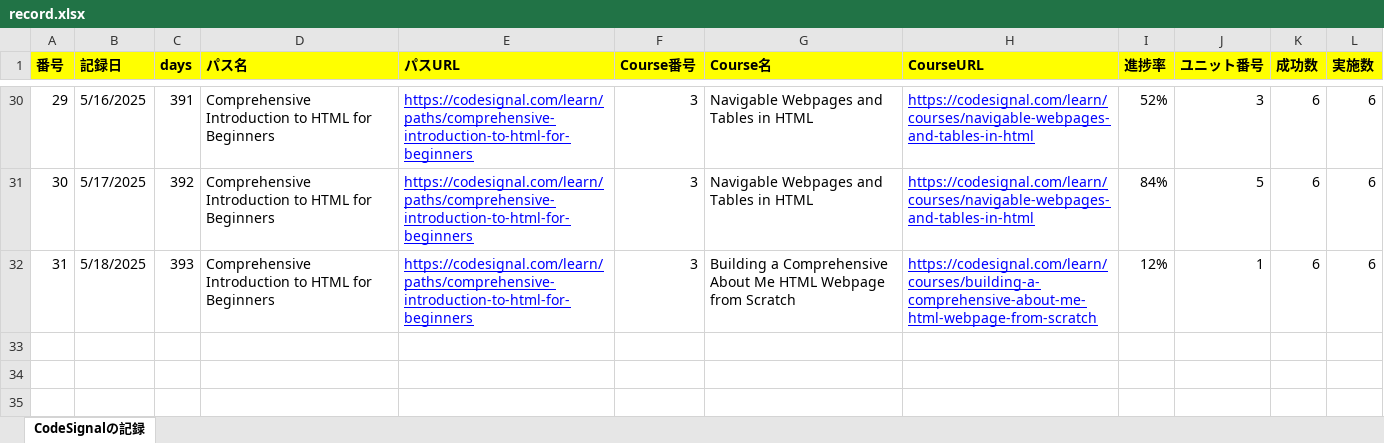
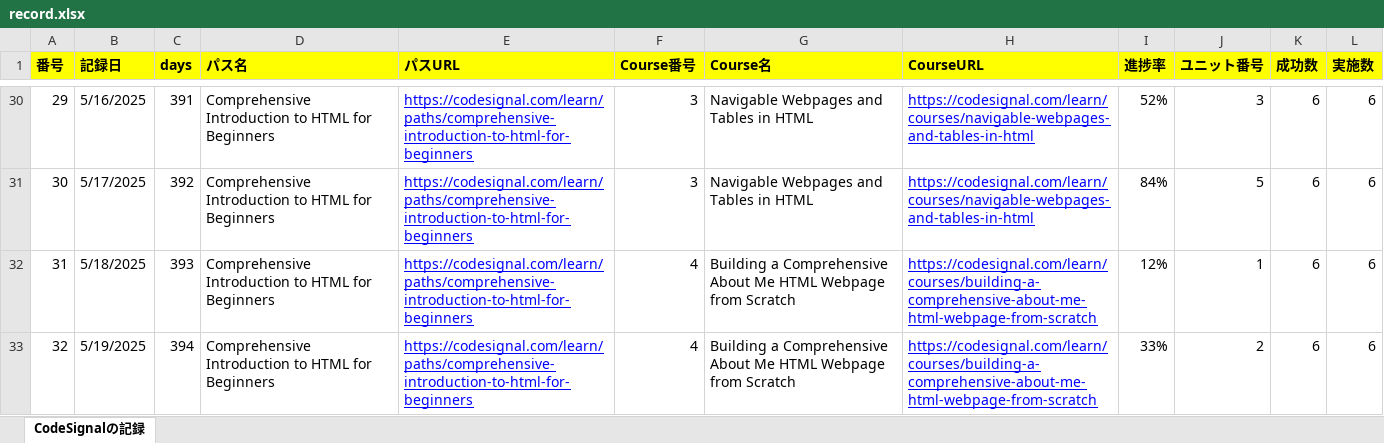
Before and after one commit to KenichiroArai/Blog, an Excel workbook: docs/CodeSignal/record.xlsx, sheet CodeSignalの記録, drawn as a sheet; only a part is shown, gaps mark what is left out; values as stored, in another font and other column widths than the file's, no borders; the diff names each change by its address in the sheet, - before the commit and + after, or states it on an @@ line.

```diff
--- a/docs/CodeSignal/record.xlsx (sheet CodeSignalの記録)
+++ b/docs/CodeSignal/record.xlsx (sheet CodeSignalの記録)
-F32 (Course番号): 3
+F32 (Course番号): 4
+row 33: 32 | 5/19/2025 | 394 | Comprehensive Introduction to HTML for Beginners | https://codesignal.com/learn/paths/comprehensive-introduction-to-html-for-beginners | 4 | Building a Comprehensive About Me HTML Webpage from Scratch | https://codesignal.com/learn/courses/building-a-comprehensive-about-me-html-webpage-from-scratch | 33% | 2 | 6 | 6
```
Also changed, not shown: docs/Cursor/record.xlsx.
